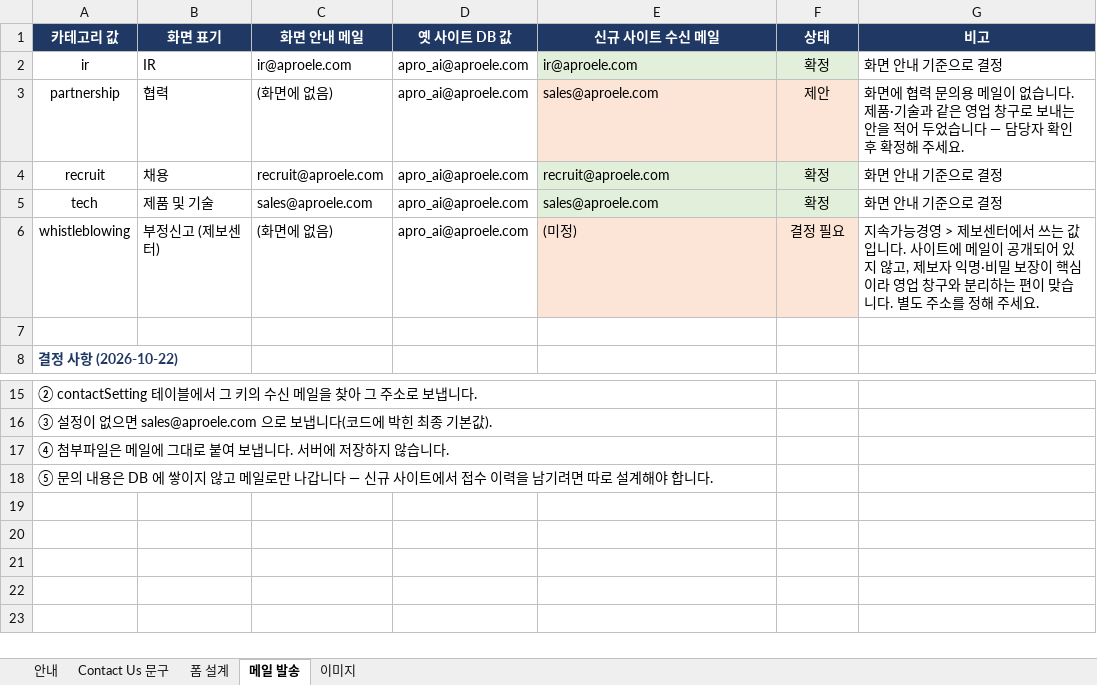
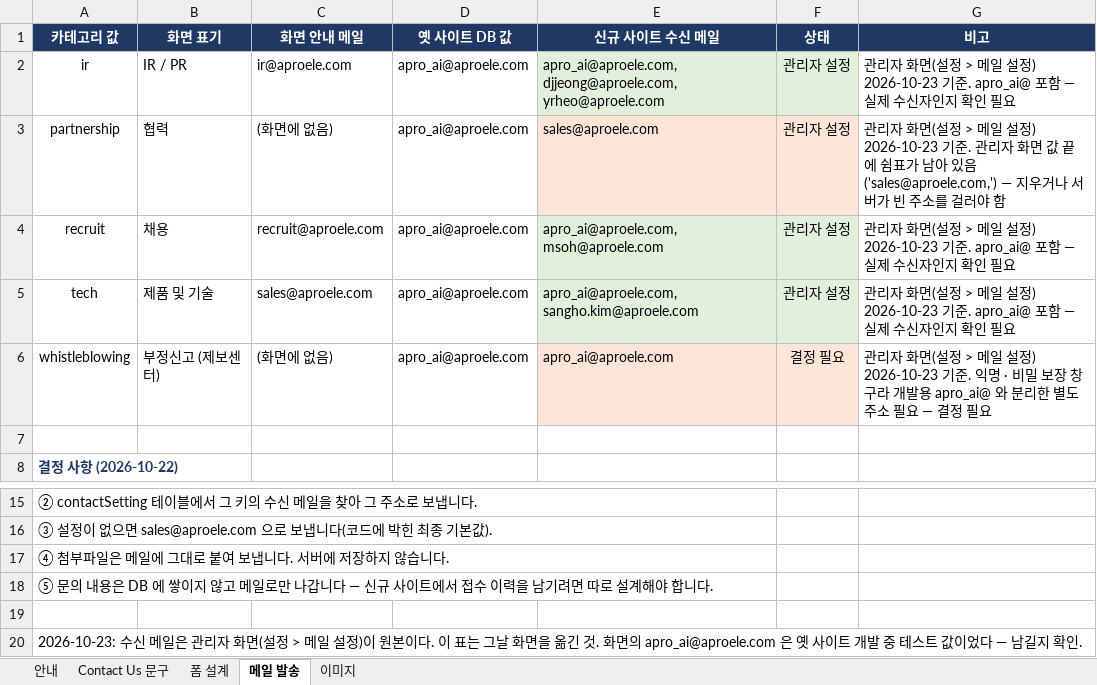
Before and after one commit to 01hye0ne/apro-website, an Excel workbook: content-export/06_Contact_Us.xlsx, sheet 메일 발송, drawn as a sheet; only a part is shown, gaps mark what is left out; values as stored, in another font and other column widths than the file's, no borders; the diff names each change by its address in the sheet, - before the commit and + after, or states it on an @@ line.

```diff
--- a/content-export/06_Contact_Us.xlsx (sheet 메일 발송)
+++ b/content-export/06_Contact_Us.xlsx (sheet 메일 발송)
-B2 (화면 표기): IR
+B2 (화면 표기): IR / PR
-E2 (신규 사이트 수신 메일): ir@aproele.com
+E2 (신규 사이트 수신 메일): apro_ai@aproele.com, djjeong@aproele.com, yrheo@aproele.com
-F2 (상태): 확정
+F2 (상태): 관리자 설정
-G2 (비고): 화면 안내 기준으로 결정
+G2 (비고): 관리자 화면(설정 > 메일 설정) 2026-10-23 기준. apro_ai@ 포함 — 실제 수신자인지 확인 필요
-F3 (상태): 제안
+F3 (상태): 관리자 설정
-G3 (비고): 화면에 협력 문의용 메일이 없습니다. 제품·기술과 같은 영업 창구로 보내는 안을 적어 두었습니다 — 담당자 확인 후 확정해 주세요.
+G3 (비고): 관리자 화면(설정 > 메일 설정) 2026-10-23 기준. 관리자 화면 값 끝에 쉼표가 남아 있음('sales@aproele.com,') — 지우거나 서버가 빈 주소를 걸러야 함
-E4 (신규 사이트 수신 메일): recruit@aproele.com
+E4 (신규 사이트 수신 메일): apro_ai@aproele.com, msoh@aproele.com
-F4:F5 (상태): 확정
+F4:F5 (상태): 관리자 설정
-G4:G5 (비고): 화면 안내 기준으로 결정
+G4:G5 (비고): 관리자 화면(설정 > 메일 설정) 2026-10-23 기준. apro_ai@ 포함 — 실제 수신자인지 확인 필요
-E5 (신규 사이트 수신 메일): sales@aproele.com
+E5 (신규 사이트 수신 메일): apro_ai@aproele.com, sangho.kim@aproele.com
-E6 (신규 사이트 수신 메일): (미정)
+E6 (신규 사이트 수신 메일): apro_ai@aproele.com
-G6 (비고): 지속가능경영 > 제보센터에서 쓰는 값입니다. 사이트에 메일이 공개되어 있지 않고, 제보자 익명·비밀 보장이 핵심이라 영업 창구와 분리하는 편이 맞습니다. 별도 주소를 정해 주세요.
+G6 (비고): 관리자 화면(설정 > 메일 설정) 2026-10-23 기준. 익명 · 비밀 보장 창구라 개발용 apro_ai@ 와 분리한 별도 주소 필요 — 결정 필요
+row 19: (empty)
+row 20: 2026-10-23: 수신 메일은 관리자 화면(설정 > 메일 설정)이 원본이다. 이 표는 그날 화면을 옮긴 것. 화면의 apro_ai@aproele.com 은 옛 사이트 개발 중 테스트 값이었다 — 남길지 확인.
```
Also changed, not shown: sheet Contact Us 문구, content-export/국문영문글정리.xlsx, 2 other files.
